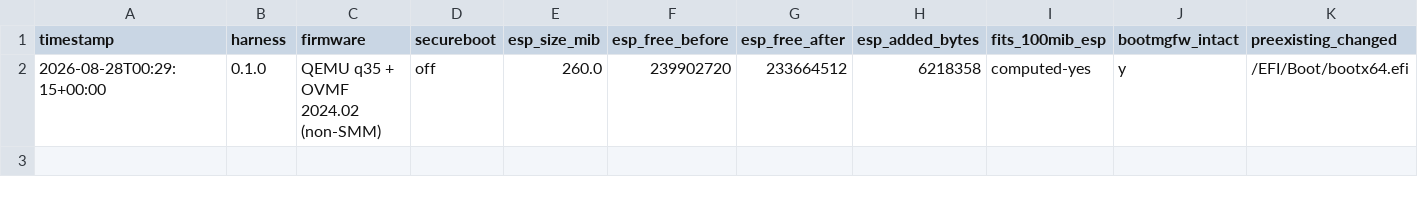
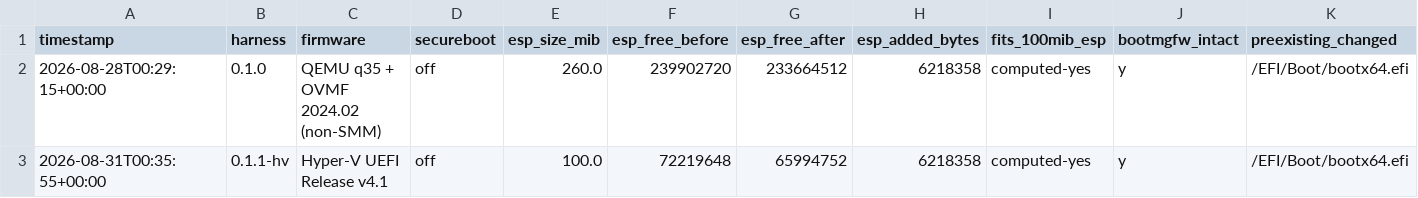
Before and after one commit to addlatt/upgrade_, a CSV file: docs/validation-results/v1b-alongside.csv, drawn as a sheet; only a part is shown; rows hold the shown columns only; the diff names each change by its address in the sheet, - before the commit and + after, or states it on an @@ line.

```diff
--- a/docs/validation-results/v1b-alongside.csv
+++ b/docs/validation-results/v1b-alongside.csv
+row 3: 2026-08-31T00:35:55+00:00 | 0.1.1-hv | Hyper-V UEFI Release v4.1 | off | 100.0 | 72219648 | 65994752 | 6218358 | computed-yes | y | /EFI/Boot/bootx64.efi
```
Also changed, not shown: 5 other files.
